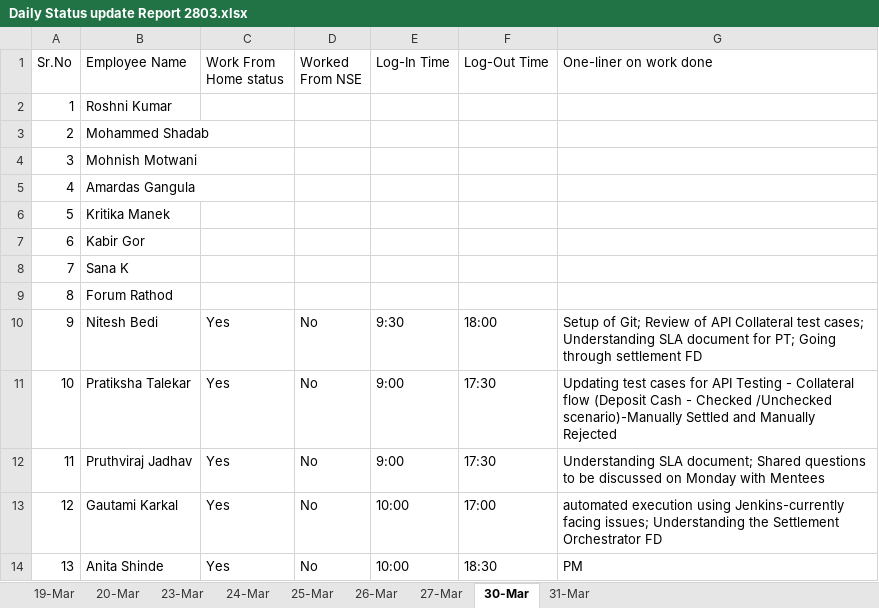
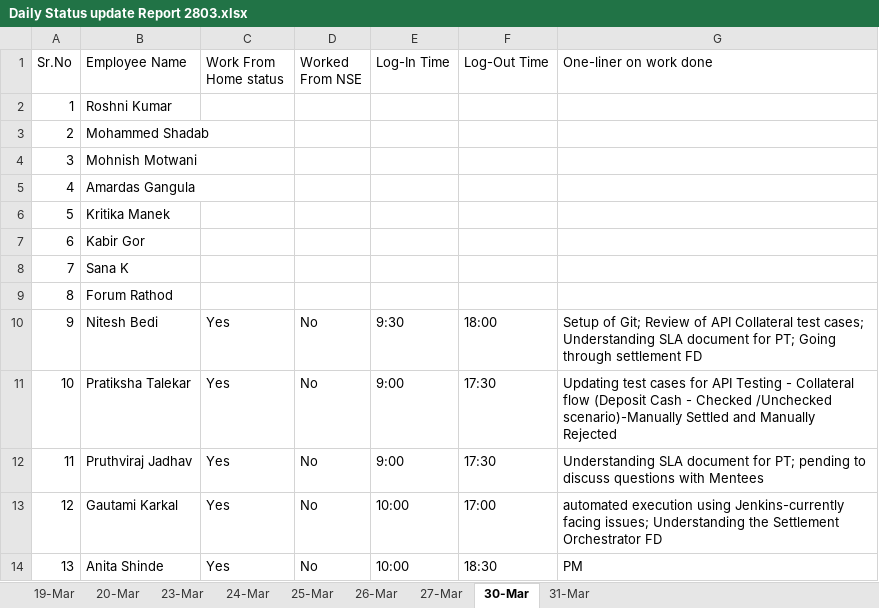
Before and after one commit to cnsnft/testrepo1, an Excel workbook: Daily Status update Report 2803.xlsx, sheet 30-Mar, drawn as a sheet; values as stored, in another font and other column widths than the file's, no borders; the diff names each change by its address in the sheet, - before the commit and + after, or states it on an @@ line.

Commit message:
Added yesterday's report

```diff
--- a/Daily Status update Report 2803.xlsx (sheet 30-Mar)
+++ b/Daily Status update Report 2803.xlsx (sheet 30-Mar)
-G12 (One-liner on work done): Understanding SLA document; Shared questions to be discussed on Monday with Mentees
+G12 (One-liner on work done): Understanding SLA document for PT; pending to discuss questions with Mentees
```
